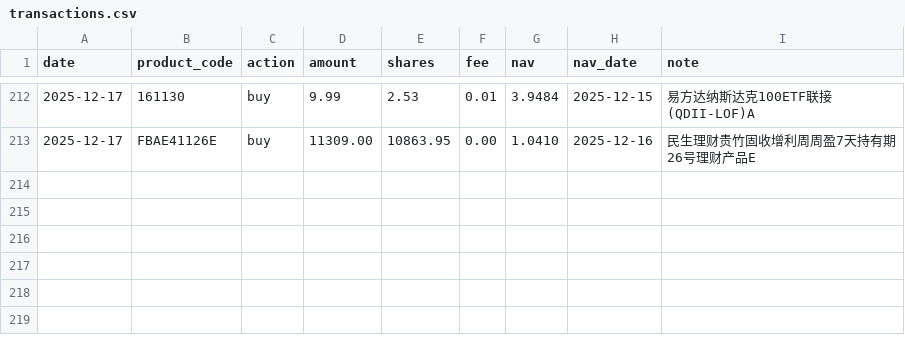
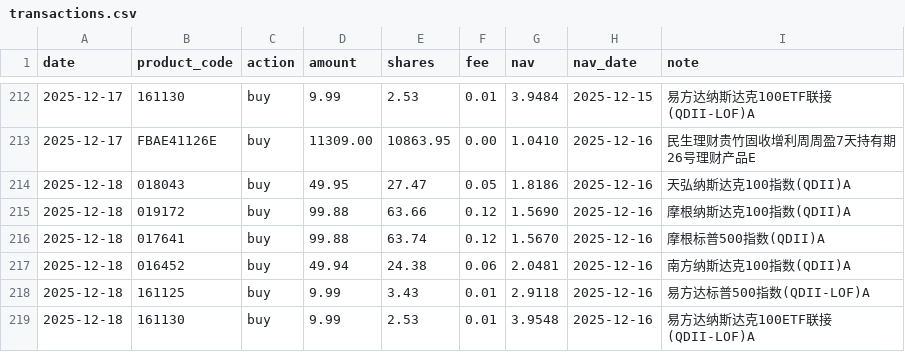
Before and after one commit to TimeLordTTY/MyDCA-Board, a CSV file: data/transactions.csv, drawn as a sheet; only a part is shown, gaps mark what is left out; the diff names each change by its address in the sheet, - before the commit and + after, or states it on an @@ line.

Commit message:
Add wealth hub design document v1.2 and update transaction data
- Introduced a comprehensive design document for the wealth hub system, detailing overall functionality, user profiles, and module specifications.
- Expanded transaction records in `transactions.csv` with new entries for various financial products.
- Updated daily snapshots to reflect accurate financial data, including new fetched_at timestamps and portfolio summaries.
- Adjusted portfolio calculations in snapshot files to ensure consistency with the latest data structure.

```diff
--- a/data/transactions.csv
+++ b/data/transactions.csv
+row 214: 2025-12-18 | 018043 | buy | 49.95 | 27.47 | 0.05 | 1.8186 | 2025-12-16 | 天弘纳斯达克100指数(QDII)A
+row 215: 2025-12-18 | 019172 | buy | 99.88 | 63.66 | 0.12 | 1.5690 | 2025-12-16 | 摩根纳斯达克100指数(QDII)A
+row 216: 2025-12-18 | 017641 | buy | 99.88 | 63.74 | 0.12 | 1.5670 | 2025-12-16 | 摩根标普500指数(QDII)A
+row 217: 2025-12-18 | 016452 | buy | 49.94 | 24.38 | 0.06 | 2.0481 | 2025-12-16 | 南方纳斯达克100指数(QDII)A
+row 218: 2025-12-18 | 161125 | buy | 9.99 | 3.43 | 0.01 | 2.9118 | 2025-12-16 | 易方达标普500指数(QDII-LOF)A
+row 219: 2025-12-18 | 161130 | buy | 9.99 | 2.53 | 0.01 | 3.9548 | 2025-12-16 | 易方达纳斯达克100ETF联接(QDII-LOF)A
```
Also changed, not shown: 7 other files.
